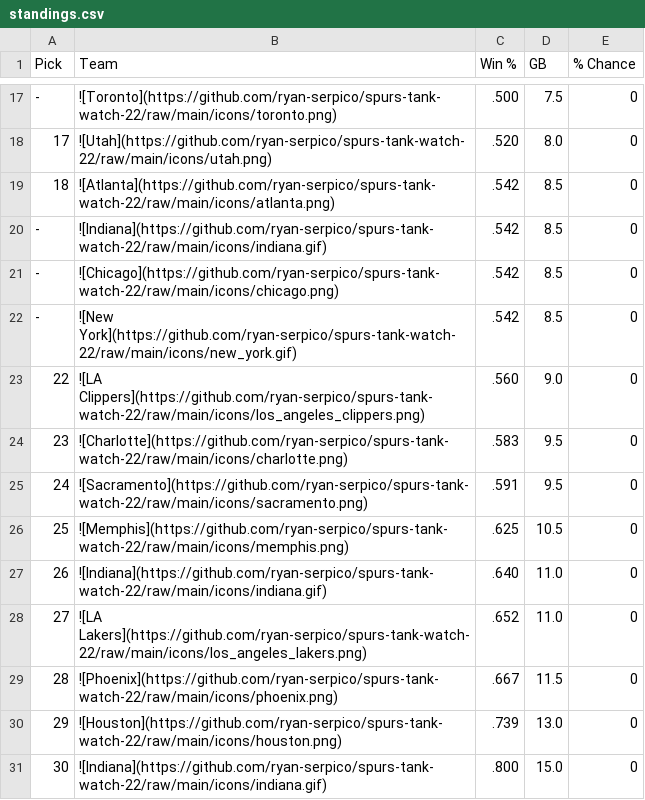
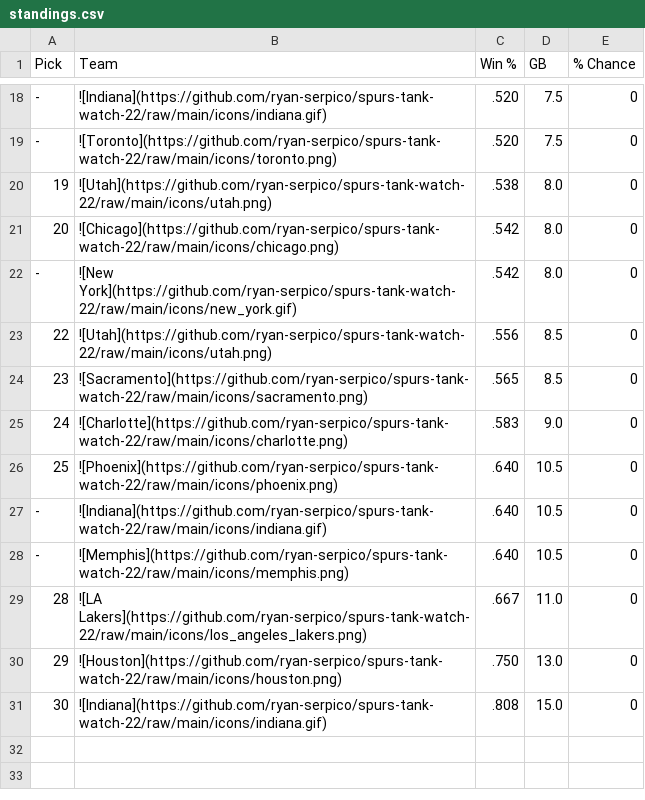
Before and after one commit to ryan-serpico/spurs-tank-watch-22, a CSV file: output/standings.csv, drawn as a sheet; only a part is shown, gaps mark what is left out; the diff covers the shown part only.

```diff
--- a/output/standings.csv
+++ b/output/standings.csv
@@ -17,15 +18,14 @@ Pick,Team,Win %,GB,% Chance
--,![Toronto](https://github.com/ryan-serpico/spurs-tank-watch-22/raw/main/icons/toronto.png),.500,7.5,0
-17,![Utah](https://github.com/ryan-serpico/spurs-tank-watch-22/raw/main/icons/utah.png),.520,8.0,0
-18,![Atlanta](https://github.com/ryan-serpico/spurs-tank-watch-22/raw/main/icons/atlanta.png),.542,8.5,0
--,![Indiana](https://github.com/ryan-serpico/spurs-tank-watch-22/raw/main/icons/indiana.gif),.542,8.5,0
--,![Chicago](https://github.com/ryan-serpico/spurs-tank-watch-22/raw/main/icons/chicago.png),.542,8.5,0
--,![New York](https://github.com/ryan-serpico/spurs-tank-watch-22/raw/main/icons/new_york.gif),.542,8.5,0
-22,![LA Clippers](https://github.com/ryan-serpico/spurs-tank-watch-22/raw/main/icons/los_angeles_clippers.png),.560,9.0,0
-23,![Charlotte](https://github.com/ryan-serpico/spurs-tank-watch-22/raw/main/icons/charlotte.png),.583,9.5,0
-24,![Sacramento](https://github.com/ryan-serpico/spurs-tank-watch-22/raw/main/icons/sacramento.png),.591,9.5,0
-25,![Memphis](https://github.com/ryan-serpico/spurs-tank-watch-22/raw/main/icons/memphis.png),.625,10.5,0
-26,![Indiana](https://github.com/ryan-serpico/spurs-tank-watch-22/raw/main/icons/indiana.gif),.640,11.0,0
-27,![LA Lakers](https://github.com/ryan-serpico/spurs-tank-watch-22/raw/main/icons/los_angeles_lakers.png),.652,11.0,0
-28,![Phoenix](https://github.com/ryan-serpico/spurs-tank-watch-22/raw/main/icons/phoenix.png),.667,11.5,0
-29,![Houston](https://github.com/ryan-serpico/spurs-tank-watch-22/raw/main/icons/houston.png),.739,13.0,0
-30,![Indiana](https://github.com/ryan-serpico/spurs-tank-watch-22/raw/main/icons/indiana.gif),.800,15.0,0
+-,![Indiana](https://github.com/ryan-serpico/spurs-tank-watch-22/raw/main/icons/indiana.gif),.520,7.5,0
+-,![Toronto](https://github.com/ryan-serpico/spurs-tank-watch-22/raw/main/icons/toronto.png),.520,7.5,0
+19,![Utah](https://github.com/ryan-serpico/spurs-tank-watch-22/raw/main/icons/utah.png),.538,8.0,0
+20,![Chicago](https://github.com/ryan-serpico/spurs-tank-watch-22/raw/main/icons/chicago.png),.542,8.0,0
+-,![New York](https://github.com/ryan-serpico/spurs-tank-watch-22/raw/main/icons/new_york.gif),.542,8.0,0
+22,![Utah](https://github.com/ryan-serpico/spurs-tank-watch-22/raw/main/icons/utah.png),.556,8.5,0
+23,![Sacramento](https://github.com/ryan-serpico/spurs-tank-watch-22/raw/main/icons/sacramento.png),.565,8.5,0
+24,![Charlotte](https://github.com/ryan-serpico/spurs-tank-watch-22/raw/main/icons/charlotte.png),.583,9.0,0
+25,![Phoenix](https://github.com/ryan-serpico/spurs-tank-watch-22/raw/main/icons/phoenix.png),.640,10.5,0
+-,![Indiana](https://github.com/ryan-serpico/spurs-tank-watch-22/raw/main/icons/indiana.gif),.640,10.5,0
+-,![Memphis](https://github.com/ryan-serpico/spurs-tank-watch-22/raw/main/icons/memphis.png),.640,10.5,0
+28,![LA Lakers](https://github.com/ryan-serpico/spurs-tank-watch-22/raw/main/icons/los_angeles_lakers.png),.667,11.0,0
+29,![Houston](https://github.com/ryan-serpico/spurs-tank-watch-22/raw/main/icons/houston.png),.750,13.0,0
+30,![Indiana](https://github.com/ryan-serpico/spurs-tank-watch-22/raw/main/icons/indiana.gif),.808,15.0,0
```
Also changed, not shown: 5 added rows, 4 removed rows and 26 edited cells elsewhere in this file, 2 other files.
